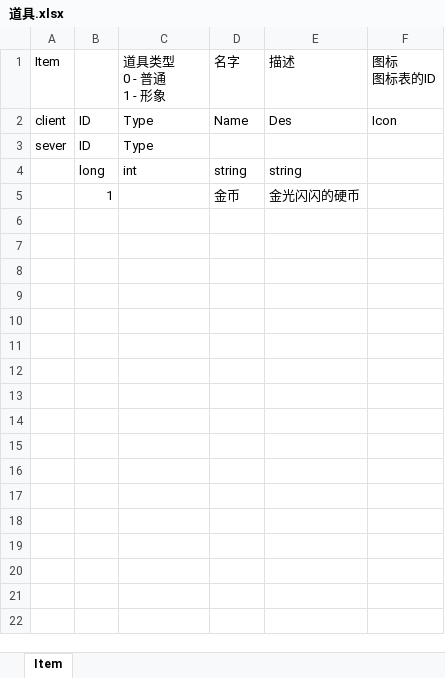
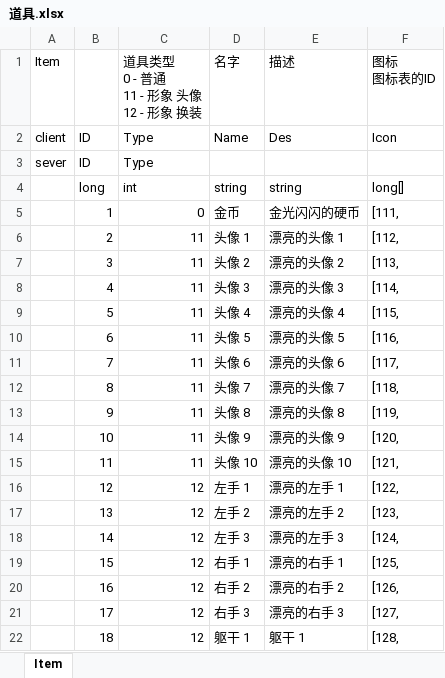
Before and after one commit to OnClick9927/TheLoop, an Excel workbook: Excel/道具.xlsx, sheet Item, drawn as a sheet; only a part is shown; values as stored, in another font and other column widths than the file's, no borders; ↵ is a line break in a cell; the diff covers the shown part only; the diff names each change by its address in the sheet, - before the commit and + after, or states it on an @@ line.

```diff
--- a/Excel/道具.xlsx (sheet Item)
+++ b/Excel/道具.xlsx (sheet Item)
-C1: 道具类型 ↵ 0 - 普通 ↵ 1 - 形象
+C1: 道具类型 ↵ 0 - 普通 ↵ 11 - 形象 头像 ↵ 12 - 形象 换装
-F4 (图标 图标表的ID): (empty)
+F4 (图标 图标表的ID): long[]
-C5: (empty)
+C5: 0
-F5 (图标 图标表的ID): (empty)
+F5 (图标 图标表的ID): [111,
+row 6:  | 2 | 11 | 头像 1 | 漂亮的头像 1 | [112,
+row 7:  | 3 | 11 | 头像 2 | 漂亮的头像 2 | [113,
+row 8:  | 4 | 11 | 头像 3 | 漂亮的头像 3 | [114,
+row 9:  | 5 | 11 | 头像 4 | 漂亮的头像 4 | [115,
+row 10:  | 6 | 11 | 头像 5 | 漂亮的头像 5 | [116,
+row 11:  | 7 | 11 | 头像 6 | 漂亮的头像 6 | [117,
+row 12:  | 8 | 11 | 头像 7 | 漂亮的头像 7 | [118,
+row 13:  | 9 | 11 | 头像 8 | 漂亮的头像 8 | [119,
+row 14:  | 10 | 11 | 头像 9 | 漂亮的头像 9 | [120,
+row 15:  | 11 | 11 | 头像 10 | 漂亮的头像 10 | [121,
+row 16:  | 12 | 12 | 左手 1 | 漂亮的左手 1 | [122,
+row 17:  | 13 | 12 | 左手 2 | 漂亮的左手 2 | [123,
+row 18:  | 14 | 12 | 左手 3 | 漂亮的左手 3 | [124,
+row 19:  | 15 | 12 | 右手 1 | 漂亮的右手 1 | [125,
+row 20:  | 16 | 12 | 右手 2 | 漂亮的右手 2 | [126,
+row 21:  | 17 | 12 | 右手 3 | 漂亮的右手 3 | [127,
+row 22:  | 18 | 12 | 躯干 1 | 躯干 1 | [128,
```
Also changed, not shown: 14 added rows elsewhere in this sheet, Excel/全局.xlsx, Excel/卡牌.xlsx, 2 other files.
